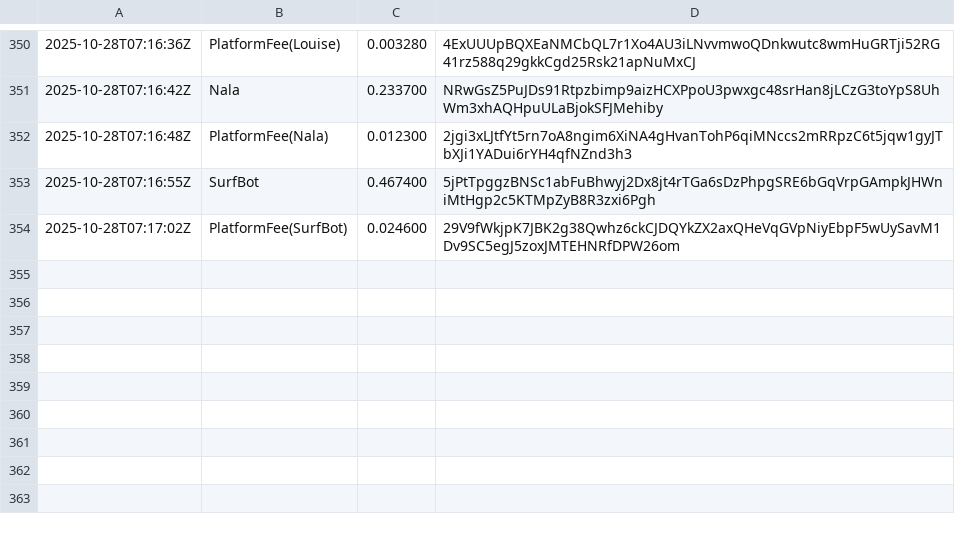
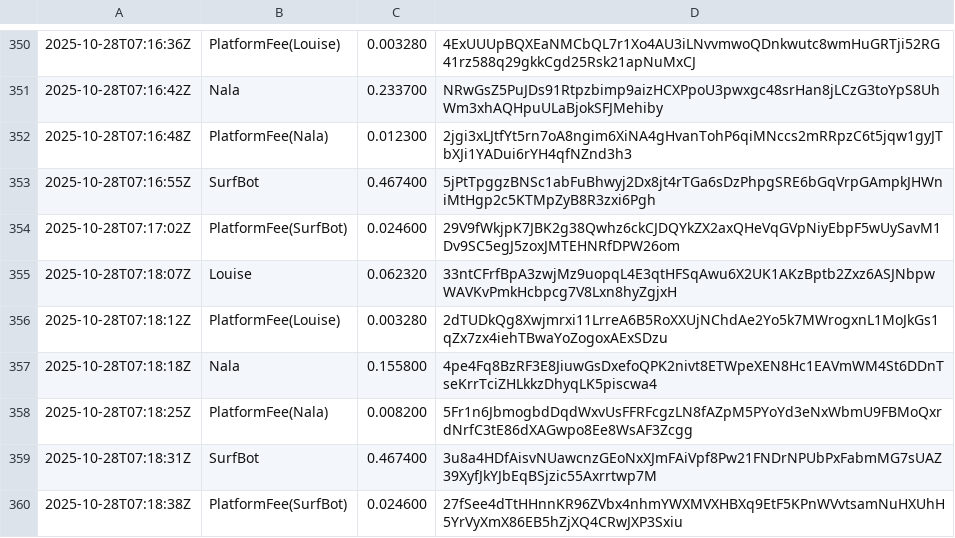
Before and after one commit to cryptoknit/goodwave-devnet-demo, a TSV file: docs/data/ledger.tsv, drawn as a sheet; only a part is shown, gaps mark what is left out; the diff names each change by its address in the sheet, - before the commit and + after, or states it on an @@ line.

Commit message:
data: 2025-10-28T07:19:06Z

```diff
--- a/docs/data/ledger.tsv
+++ b/docs/data/ledger.tsv
+row 355: 2025-10-28T07:18:07Z | Louise | 0.062320 | 33ntCFrfBpA3zwjMz9uopqL4E3qtHFSqAwu6X2UK1AKzBptb2Zxz6ASJNbpwWAVKvPmkHcbpcg7V8Lxn8hyZgjxH
+row 356: 2025-10-28T07:18:12Z | PlatformFee(Louise) | 0.003280 | 2dTUDkQg8Xwjmrxi11LrreA6B5RoXXUjNChdAe2Yo5k7MWrogxnL1MoJkGs1qZx7zx4iehTBwaYoZogoxAExSDzu
+row 357: 2025-10-28T07:18:18Z | Nala | 0.155800 | 4pe4Fq8BzRF3E8JiuwGsDxefoQPK2nivt8ETWpeXEN8Hc1EAVmWM4St6DDnTseKrrTciZHLkkzDhyqLK5piscwa4
+row 358: 2025-10-28T07:18:25Z | PlatformFee(Nala) | 0.008200 | 5Fr1n6JbmogbdDqdWxvUsFFRFcgzLN8fAZpM5PYoYd3eNxWbmU9FBMoQxrdNrfC3tE86dXAGwpo8Ee8WsAF3Zcgg
+row 359: 2025-10-28T07:18:31Z | SurfBot | 0.467400 | 3u8a4HDfAisvNUawcnzGEoNxXJmFAiVpf8Pw21FNDrNPUbPxFabmMG7sUAZ39XyfJkYJbEqBSjzic55Axrrtwp7M
+row 360: 2025-10-28T07:18:38Z | PlatformFee(SurfBot) | 0.024600 | 27fSee4dTtHHnnKR96ZVbx4nhmYWXMVXHBXq9EtF5KPnWVvtsamNuHXUhH5YrVyXmX86EB5hZjXQ4CRwJXP3Sxiu
```
Also changed, not shown: 1 other file.
